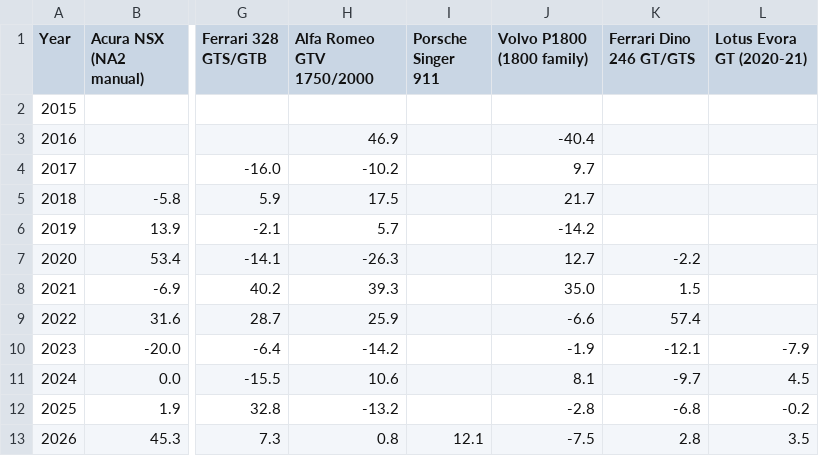
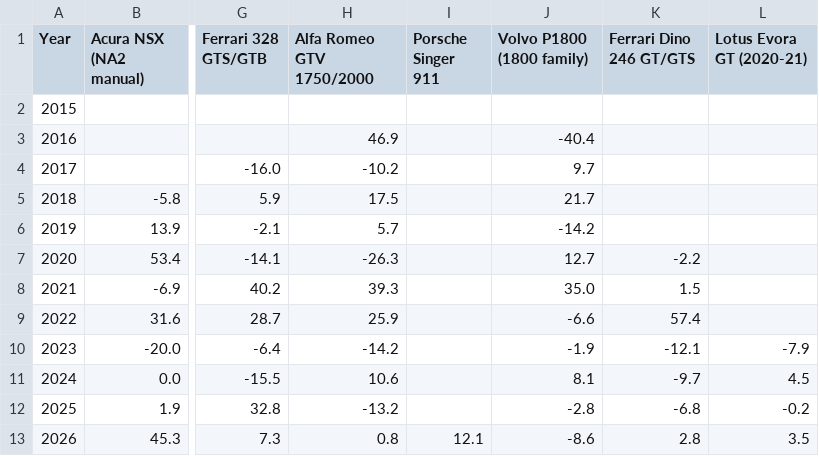
Before and after one commit to hlash99/car-value-tracker, a CSV file: appreciation.csv, drawn as a sheet; only a part is shown, gaps mark what is left out; the diff names each change by its address in the sheet, - before the commit and + after, or states it on an @@ line.

```diff
--- a/appreciation.csv
+++ b/appreciation.csv
-J13 (Volvo P1800 (1800 family)): -7.5
+J13 (Volvo P1800 (1800 family)): -8.6
```
Also changed, not shown: 2 other files.
